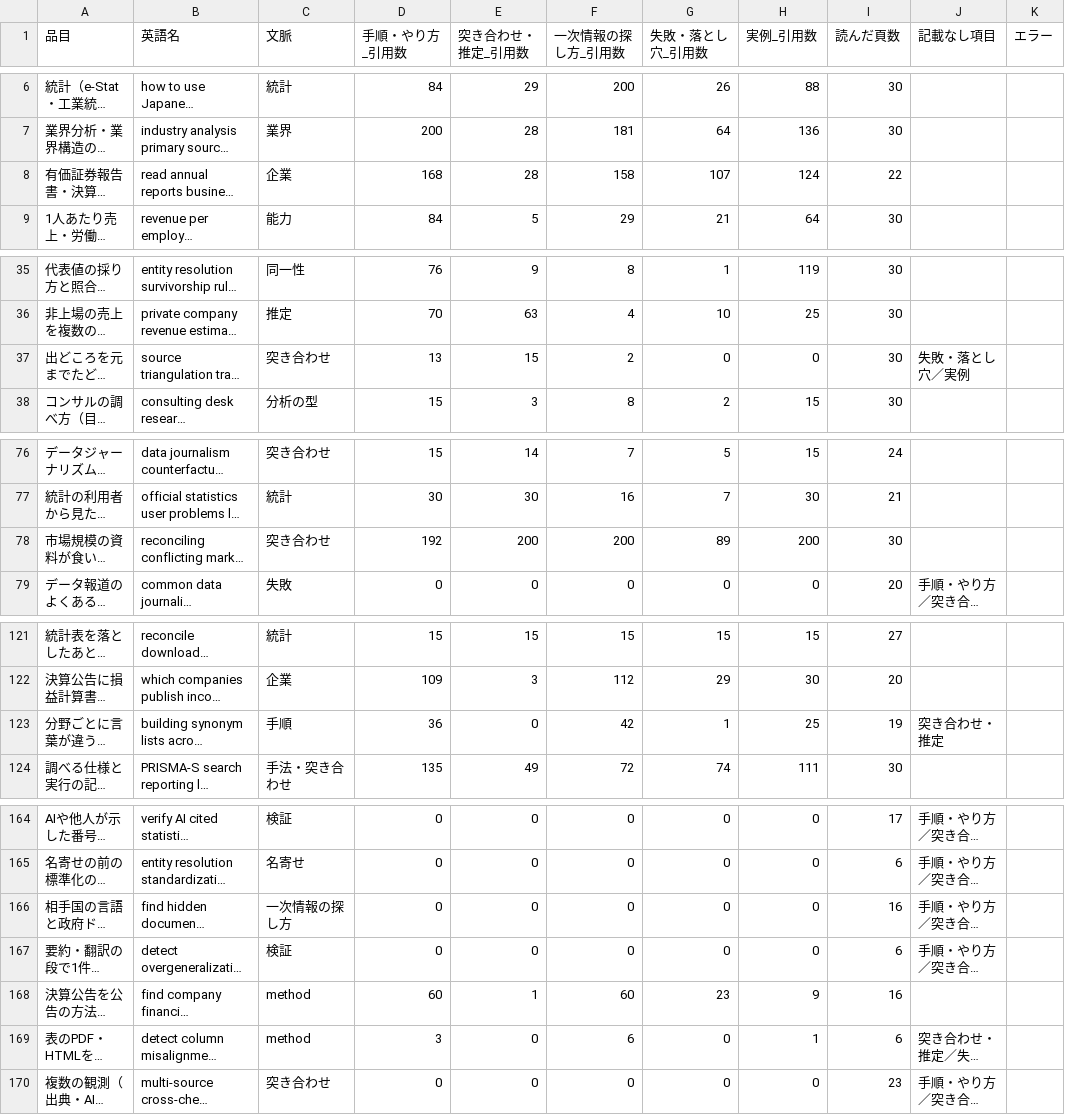
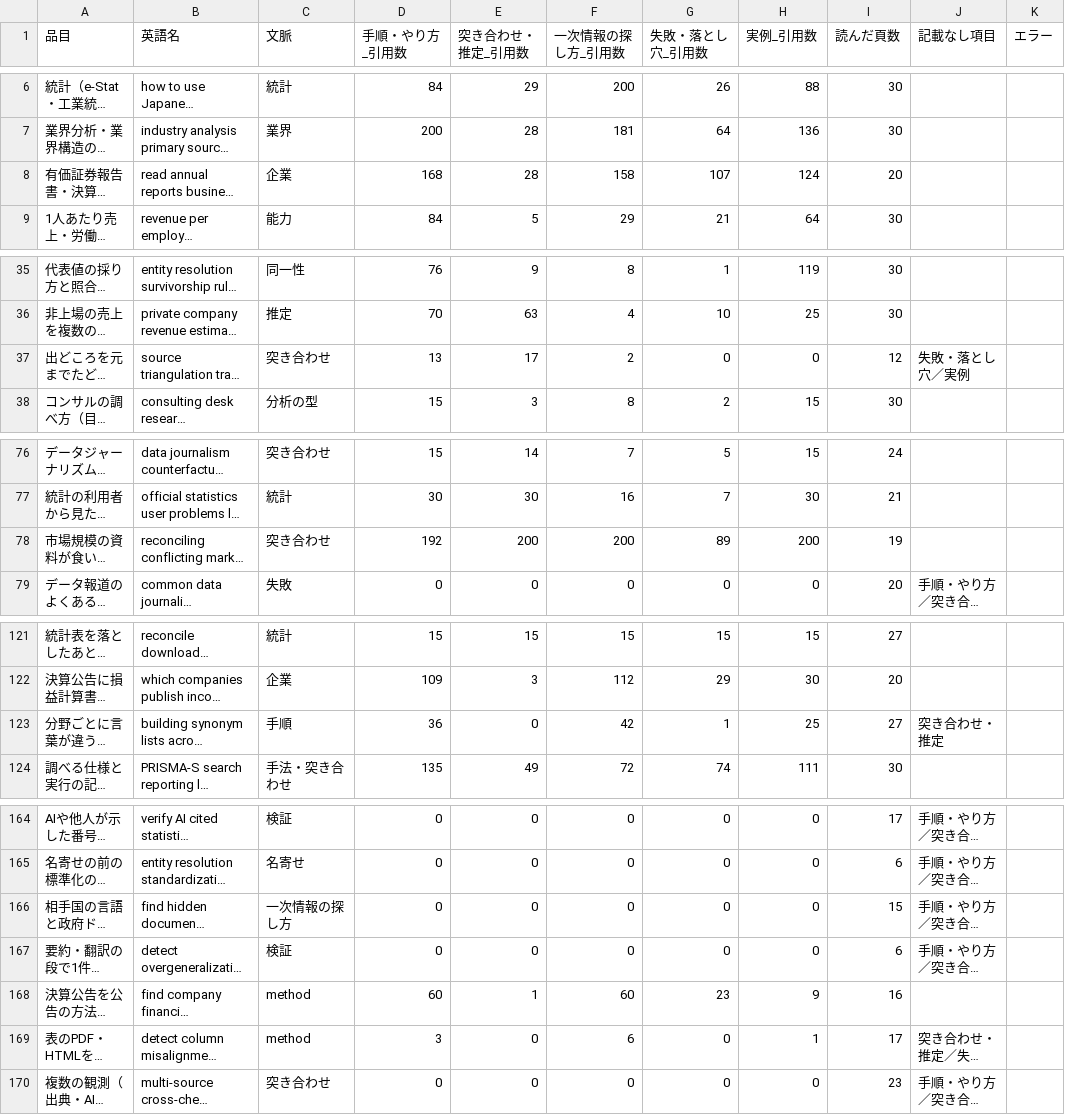
Before and after one commit to a-one-road-official/Researcher, a CSV file: researcher/out/research_method/summary.csv, drawn as a sheet; only a part is shown, gaps mark what is left out; long unchanged cells end in …; the diff covers the shown part only; the diff names each change by its address in the sheet, - before the commit and + after, or states it on an @@ line.

```diff
--- a/researcher/out/research_method/summary.csv
+++ b/researcher/out/research_method/summary.csv
-I8 (読んだ頁数): 22
+I8 (読んだ頁数): 20
-E37 (突き合わせ・推定_引用数): 15
+E37 (突き合わせ・推定_引用数): 17
-I37 (読んだ頁数): 30
+I37 (読んだ頁数): 12
-I78 (読んだ頁数): 30
+I78 (読んだ頁数): 19
-I123 (読んだ頁数): 19
+I123 (読んだ頁数): 27
-I166 (読んだ頁数): 16
+I166 (読んだ頁数): 15
-I169 (読んだ頁数): 6
+I169 (読んだ頁数): 17
```
Also changed, not shown: 1 edited cell elsewhere in this file, researcher/out/mfg_capacity/summary.csv, researcher/out/research_method/cross.csv, 32 other files.
